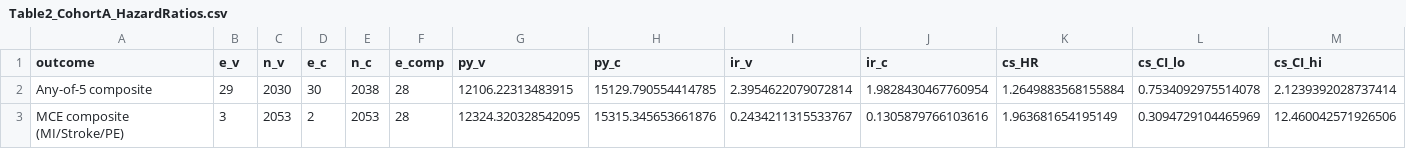
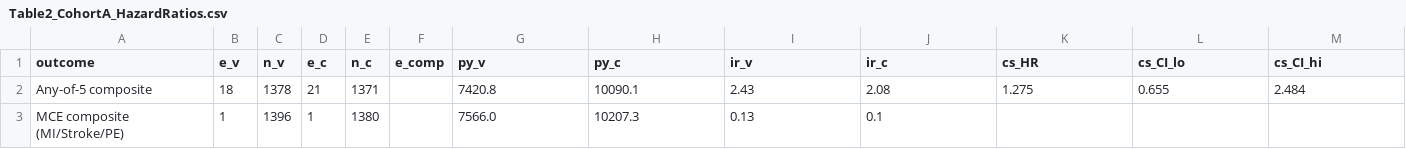
Before and after one commit to sueinchoi/HPV_vaccines, a CSV file: Data/Table2_CohortA_HazardRatios.csv, drawn as a sheet; only a part is shown; the diff covers the shown part only; the diff names each change by its address in the sheet, - before the commit and + after, or states it on an @@ line.

```diff
--- a/Data/Table2_CohortA_HazardRatios.csv
+++ b/Data/Table2_CohortA_HazardRatios.csv
-B2 (e_v): 29
+B2 (e_v): 18
-C2 (n_v): 2030
+C2 (n_v): 1378
-D2 (e_c): 30
+D2 (e_c): 21
-E2 (n_c): 2038
+E2 (n_c): 1371
-F2:F3 (e_comp): 28
+F2:F3 (e_comp): (empty)
-G2 (py_v): 12106.22313483915
+G2 (py_v): 7420.8
-H2 (py_c): 15129.790554414785
+H2 (py_c): 10090.1
-I2 (ir_v): 2.3954622079072814
+I2 (ir_v): 2.43
-J2 (ir_c): 1.9828430467760954
+J2 (ir_c): 2.08
-K2 (cs_HR): 1.2649883568155884
+K2 (cs_HR): 1.275
-L2 (cs_CI_lo): 0.7534092975514078
+L2 (cs_CI_lo): 0.655
-M2 (cs_CI_hi): 2.1239392028737414
+M2 (cs_CI_hi): 2.484
-B3 (e_v): 3
+B3 (e_v): 1
-C3 (n_v): 2053
+C3 (n_v): 1396
-D3 (e_c): 2
+D3 (e_c): 1
-E3 (n_c): 2053
+E3 (n_c): 1380
-G3 (py_v): 12324.320328542095
+G3 (py_v): 7566.0
-H3 (py_c): 15315.345653661876
+H3 (py_c): 10207.3
-I3 (ir_v): 0.2434211315533767
+I3 (ir_v): 0.13
-J3 (ir_c): 0.1305879766103616
+J3 (ir_c): 0.1
-K3 (cs_HR): 1.963681654195149
+K3 (cs_HR): (empty)
-L3 (cs_CI_lo): 0.3094729104465969
+L3 (cs_CI_lo): (empty)
-M3 (cs_CI_hi): 12.460042571926506
+M3 (cs_CI_hi): (empty)
```
Also changed, not shown: 68 edited cells elsewhere in this file, 14 other files.
